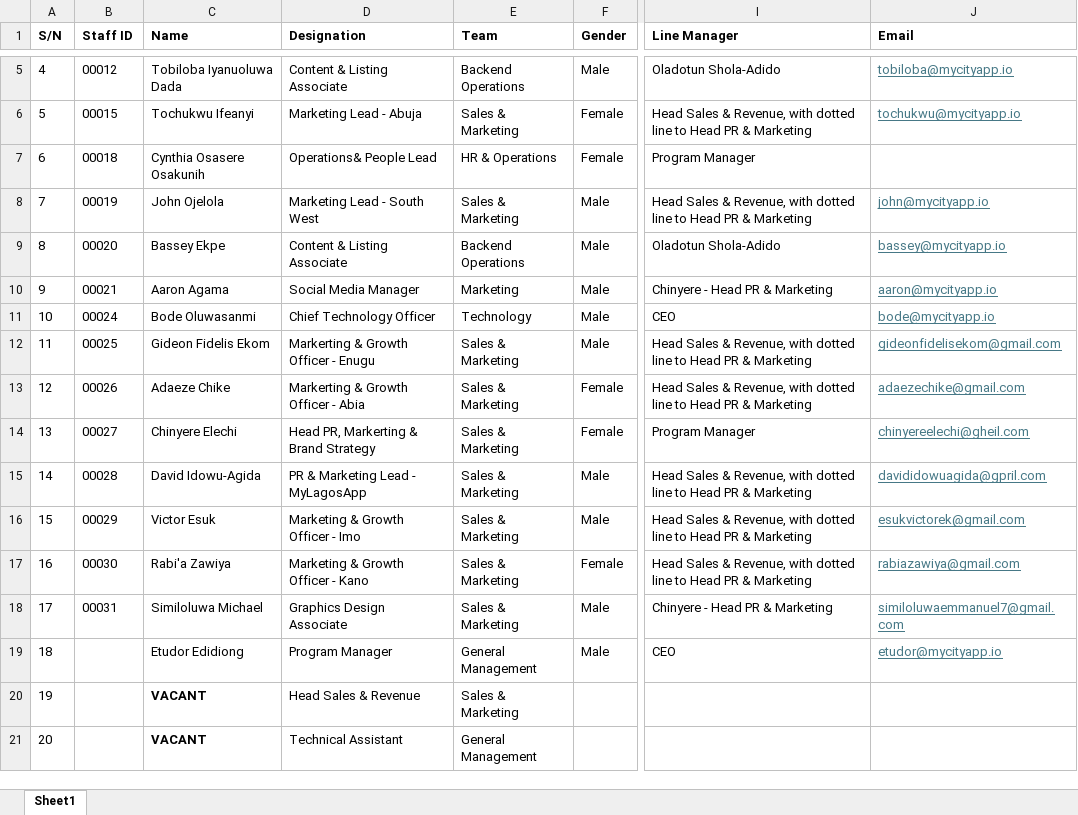
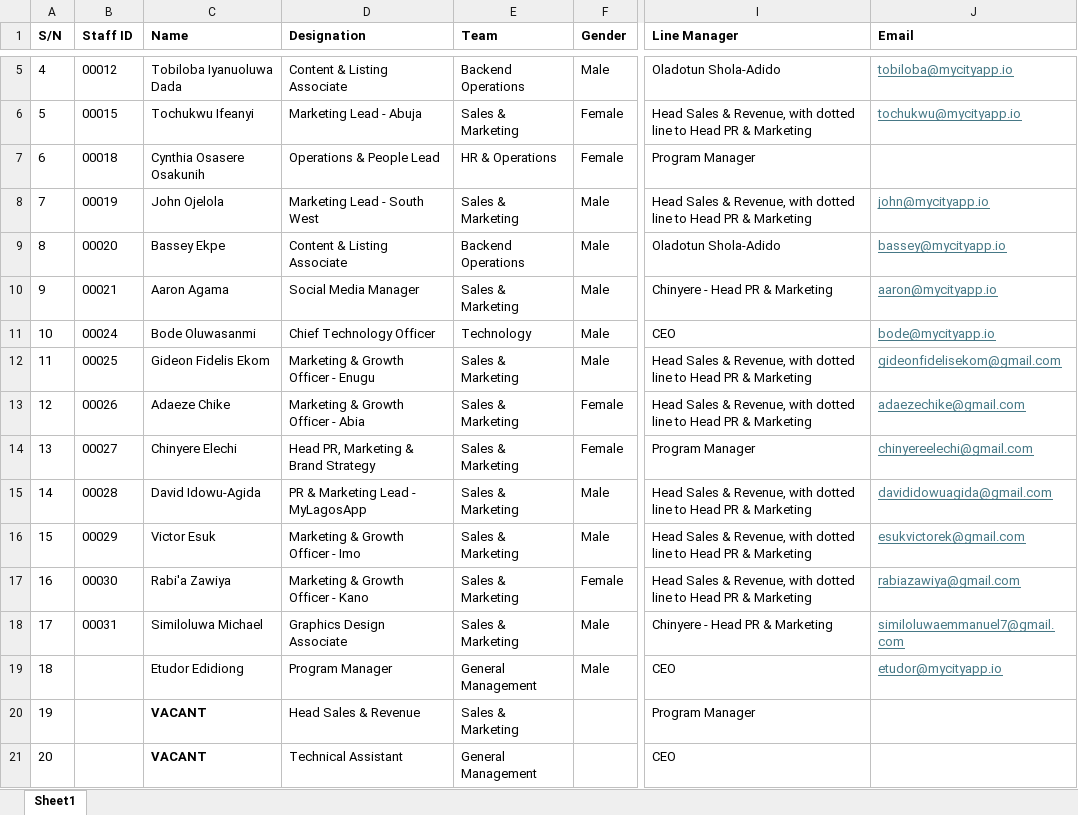
Before and after one commit to praxisjbs/mycity-app, an Excel workbook: seeds/staff/staff-list.xlsx, sheet Sheet1, drawn as a sheet; only a part is shown, gaps mark what is left out; values as stored, in another font and other column widths than the file's, no borders; the diff names each change by its address in the sheet, - before the commit and + after, or states it on an @@ line.

```diff
--- a/seeds/staff/staff-list.xlsx (sheet Sheet1)
+++ b/seeds/staff/staff-list.xlsx (sheet Sheet1)
-D7 (Designation): Operations& People Lead
+D7 (Designation): Operations & People Lead
-E10 (Team): Marketing
+E10 (Team): Sales & Marketing
-D12 (Designation): Markerting & Growth Officer - Enugu
+D12 (Designation): Marketing & Growth Officer - Enugu
-D13 (Designation): Markerting & Growth Officer - Abia
+D13 (Designation): Marketing & Growth Officer - Abia
-D14 (Designation): Head PR, Markerting & Brand Strategy
+D14 (Designation): Head PR, Marketing & Brand Strategy
-J14 (Email): chinyereelechi@gheil.com
+J14 (Email): chinyereelechi@gmail.com
-J15 (Email): davididowuagida@gpril.com
+J15 (Email): davididowuagida@gmail.com
-I20 (Line Manager): (empty)
+I20 (Line Manager): Program Manager
-I21 (Line Manager): (empty)
+I21 (Line Manager): CEO
```
Also changed, not shown: 29 other files.
